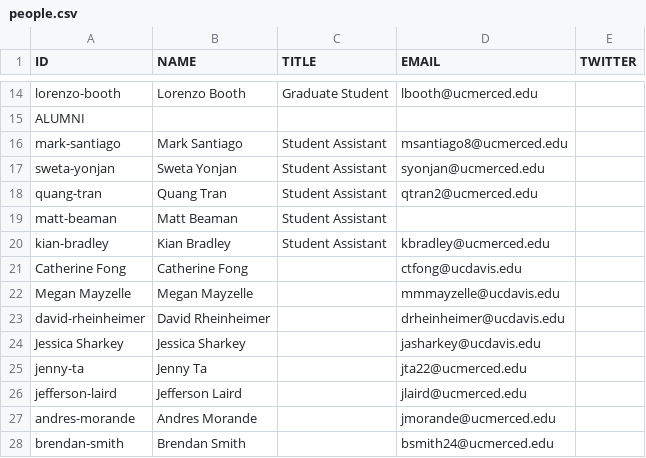
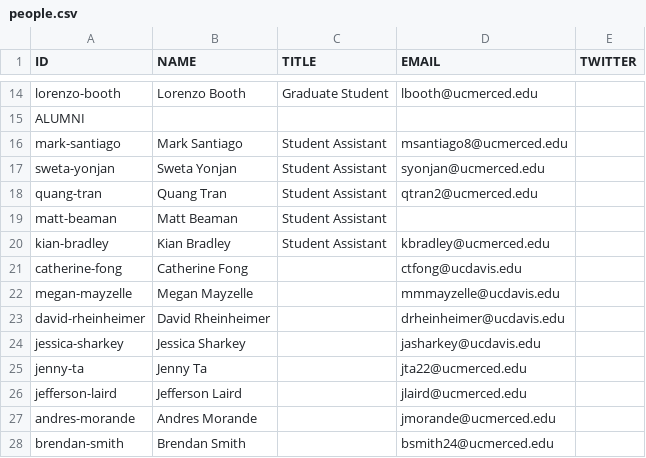
Before and after one commit to vicelab/vicelab.github.io, a CSV file: people.csv, drawn as a sheet; only a part is shown, gaps mark what is left out.

```diff
--- a/people.csv
+++ b/people.csv
@@ -20,6 +20,6 @@ matt-beaman,Matt Beaman,Student Assistant,,
 kian-bradley,Kian Bradley,Student Assistant,kbradley@ucmerced.edu,
-Catherine Fong,Catherine Fong,,ctfong@ucdavis.edu,
-Megan Mayzelle,Megan Mayzelle,,mmmayzelle@ucdavis.edu,
+catherine-fong,Catherine Fong,,ctfong@ucdavis.edu,
+megan-mayzelle,Megan Mayzelle,,mmmayzelle@ucdavis.edu,
 david-rheinheimer,David Rheinheimer,,drheinheimer@ucdavis.edu,
-Jessica Sharkey,Jessica Sharkey,,jasharkey@ucdavis.edu,
+jessica-sharkey,Jessica Sharkey,,jasharkey@ucdavis.edu,
 jenny-ta,Jenny Ta,,jta22@ucmerced.edu,
```
Also changed, not shown: 1 other file.
